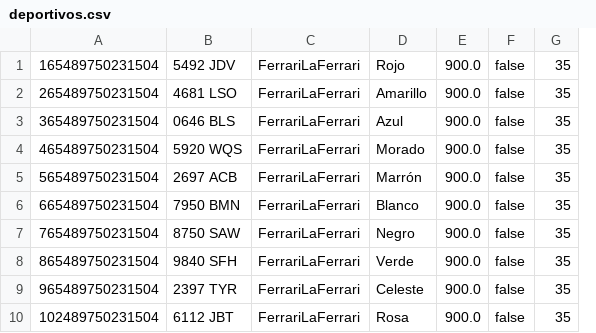
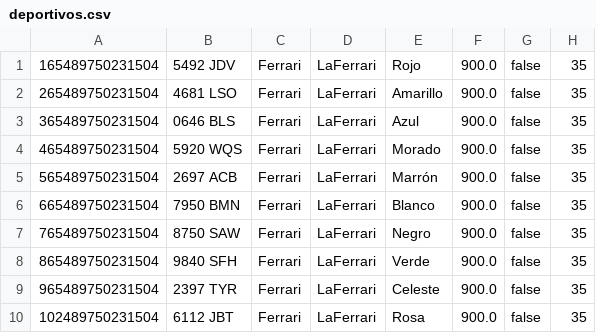
Before and after one commit to acutuc/PROG, a CSV file: TEMA 7/Tema7GabrielAllende/deportivos.csv, drawn as a sheet; removed rows and columns are numbered as before the commit, all else as after; the diff names each change by its address in the sheet, - before the commit and + after, or states it on an @@ line.

```diff
--- a/TEMA 7/Tema7GabrielAllende/deportivos.csv
+++ b/TEMA 7/Tema7GabrielAllende/deportivos.csv
-column C, rows 1-10: all FerrariLaFerrari
+column C, rows 1-10: all Ferrari
+column D, rows 1-10: all LaFerrari
```
Also changed, not shown: TEMA 7/Tema7GabrielAllende/furgonetas.csv, TEMA 7/Tema7GabrielAllende/turismos.csv, 10 other files.
